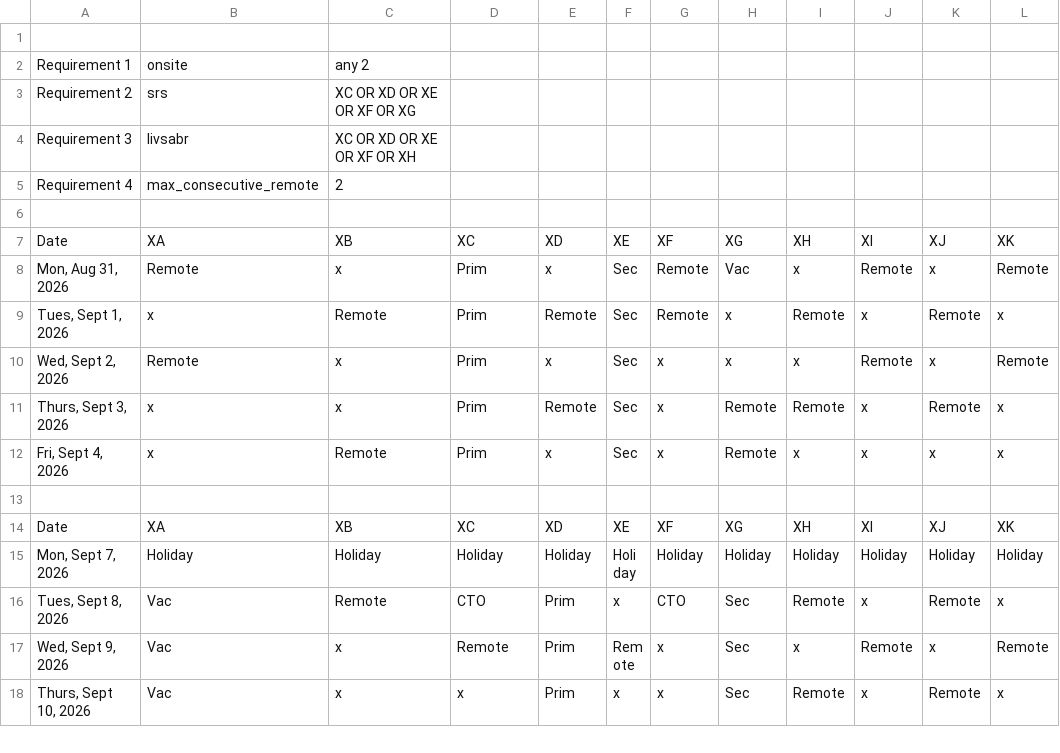
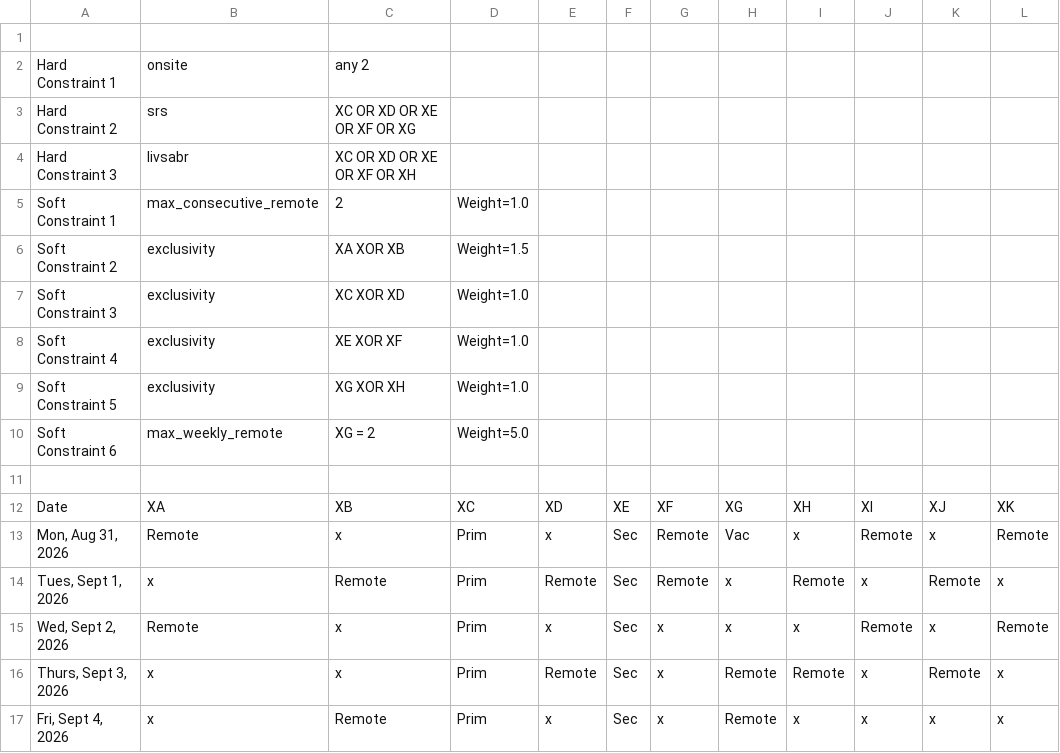
Before and after one commit to hdclark/DICOMautomaton, a TSV file: artifacts/test_files/20260821_DCMA_schedule_template.tsv, drawn as a sheet; only a part is shown; the shorter side is filled out with more unchanged rows.

Commit message:
Clarify requirements as either hard or soft accordingly.

```diff
--- a/artifacts/test_files/20260821_DCMA_schedule_template.tsv
+++ b/artifacts/test_files/20260821_DCMA_schedule_template.tsv
@@ -1,6 +1,11 @@
 ,,,,,,,,,,,,,,
-"Requirement 1","onsite","any 2",,,,,,,,,,,,
-"Requirement 2","srs","XC OR XD OR XE OR XF OR XG",,,,,,,,,,,,
-"Requirement 3","livsabr","XC OR XD OR XE OR XF OR XH",,,,,,,,,,,,
-"Requirement 4","max_consecutive_remote","2",,,,,,,,,,,,
+"Hard Constraint 1","onsite","any 2",,,,,,,,,,,,
+"Hard Constraint 2","srs","XC OR XD OR XE OR XF OR XG",,,,,,,,,,,,
+"Hard Constraint 3","livsabr","XC OR XD OR XE OR XF OR XH",,,,,,,,,,,,
+"Soft Constraint 1","max_consecutive_remote","2","Weight=1.0",,,,,,,,,,,
+"Soft Constraint 2","exclusivity","XA XOR XB","Weight=1.5",,,,,,,,,,,
+"Soft Constraint 3","exclusivity","XC XOR XD","Weight=1.0",,,,,,,,,,,
+"Soft Constraint 4","exclusivity","XE XOR XF","Weight=1.0",,,,,,,,,,,
+"Soft Constraint 5","exclusivity","XG XOR XH","Weight=1.0",,,,,,,,,,,
+"Soft Constraint 6","max_weekly_remote","XG = 2","Weight=5.0",,,,,,,,,,,
 ,,,,,,,,,,,,,,
```
